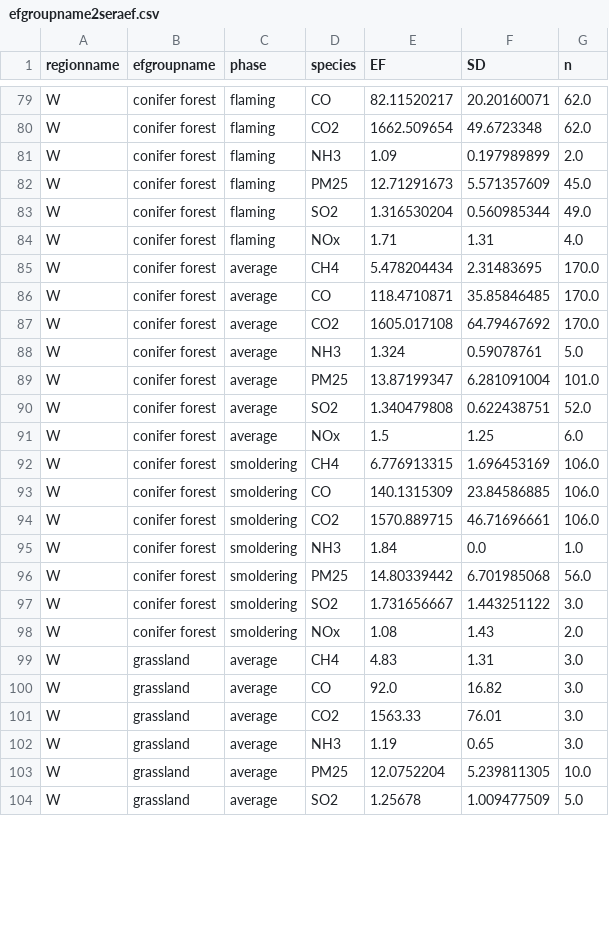
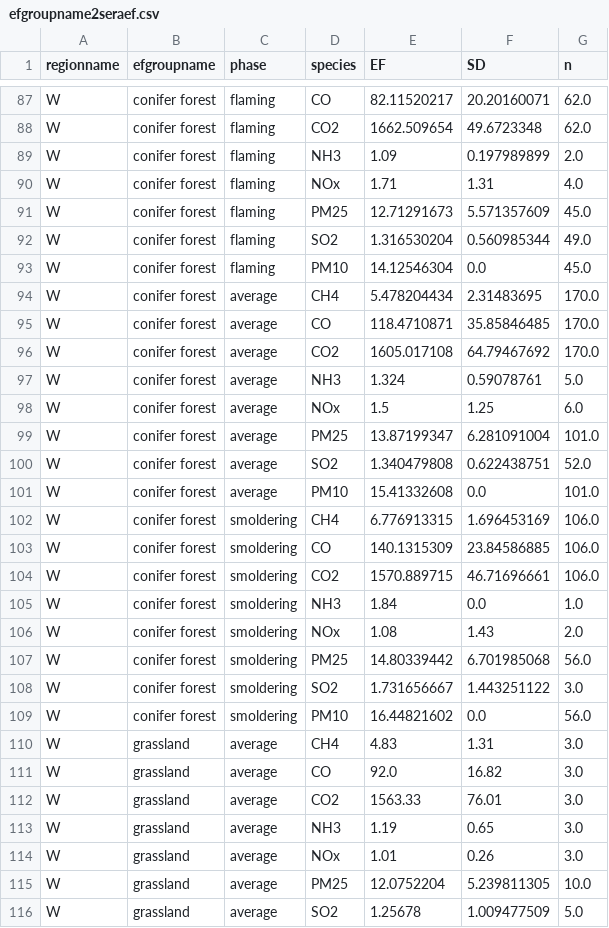
Before and after one commit to pnwairfire/eflookup, a CSV file: eflookup/fccs2ef/data/efgroupname2seraef.csv, drawn as a sheet; only a part is shown, gaps mark what is left out; the diff covers the shown part only.

Commit message:
Import more updates to efgroupname2seraef.py

```diff
--- a/eflookup/fccs2ef/data/efgroupname2seraef.csv
+++ b/eflookup/fccs2ef/data/efgroupname2seraef.csv
@@ -81,5 +89,6 @@ W,conifer forest,flaming,CO2,1662.509654,49.6723348,62.0
 W,conifer forest,flaming,NH3,1.09,0.197989899,2.0
+W,conifer forest,flaming,NOx,1.71,1.31,4.0
 W,conifer forest,flaming,PM25,12.71291673,5.571357609,45.0
 W,conifer forest,flaming,SO2,1.316530204,0.560985344,49.0
-W,conifer forest,flaming,NOx,1.71,1.31,4.0
+W,conifer forest,flaming,PM10,14.12546304,0.0,45.0
 W,conifer forest,average,CH4,5.478204434,2.31483695,170.0
@@ -88,5 +97,6 @@ W,conifer forest,average,CO2,1605.017108,64.79467692,170.0
 W,conifer forest,average,NH3,1.324,0.59078761,5.0
+W,conifer forest,average,NOx,1.5,1.25,6.0
 W,conifer forest,average,PM25,13.87199347,6.281091004,101.0
 W,conifer forest,average,SO2,1.340479808,0.622438751,52.0
-W,conifer forest,average,NOx,1.5,1.25,6.0
+W,conifer forest,average,PM10,15.41332608,0.0,101.0
 W,conifer forest,smoldering,CH4,6.776913315,1.696453169,106.0
@@ -95,5 +105,6 @@ W,conifer forest,smoldering,CO2,1570.889715,46.71696661,106.0
 W,conifer forest,smoldering,NH3,1.84,0.0,1.0
+W,conifer forest,smoldering,NOx,1.08,1.43,2.0
 W,conifer forest,smoldering,PM25,14.80339442,6.701985068,56.0
 W,conifer forest,smoldering,SO2,1.731656667,1.443251122,3.0
-W,conifer forest,smoldering,NOx,1.08,1.43,2.0
+W,conifer forest,smoldering,PM10,16.44821602,0.0,56.0
 W,grassland,average,CH4,4.83,1.31,3.0
@@ -102,2 +113,3 @@ W,grassland,average,CO2,1563.33,76.01,3.0
 W,grassland,average,NH3,1.19,0.65,3.0
+W,grassland,average,NOx,1.01,0.26,3.0
 W,grassland,average,PM25,12.0752204,5.239811305,10.0
```
Also changed, not shown: 12 added rows, 2 moved rows and 52 edited cells elsewhere in this file, 1 other file.
